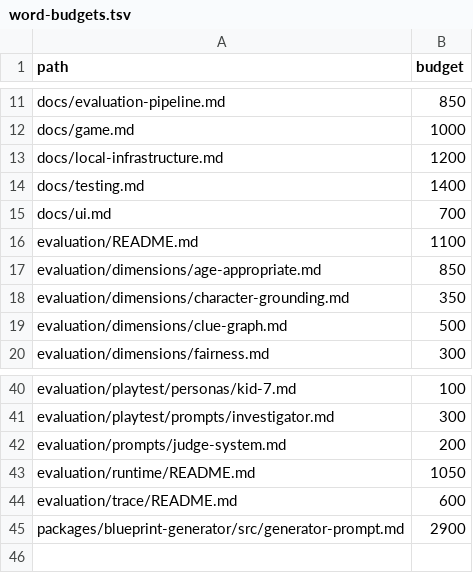
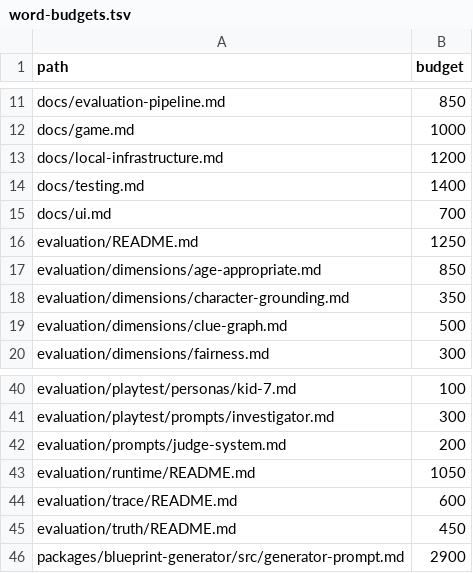
Before and after one commit to dinoderek/Mystery2, a TSV file: docs/word-budgets.tsv, drawn as a sheet; only a part is shown, gaps mark what is left out.

```diff
--- a/docs/word-budgets.tsv
+++ b/docs/word-budgets.tsv
@@ -15,3 +15,3 @@ docs/testing.md	1400
 docs/ui.md	700
-evaluation/README.md	1100
+evaluation/README.md	1250
 evaluation/dimensions/age-appropriate.md	850
@@ -44,2 +44,3 @@ evaluation/runtime/README.md	1050
 evaluation/trace/README.md	600
+evaluation/truth/README.md	450
 packages/blueprint-generator/src/generator-prompt.md	2900
```
Also changed, not shown: 16 other files.
